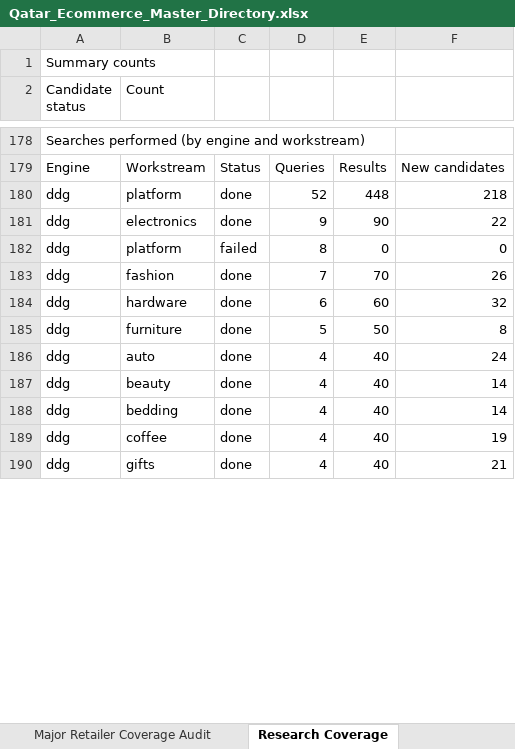
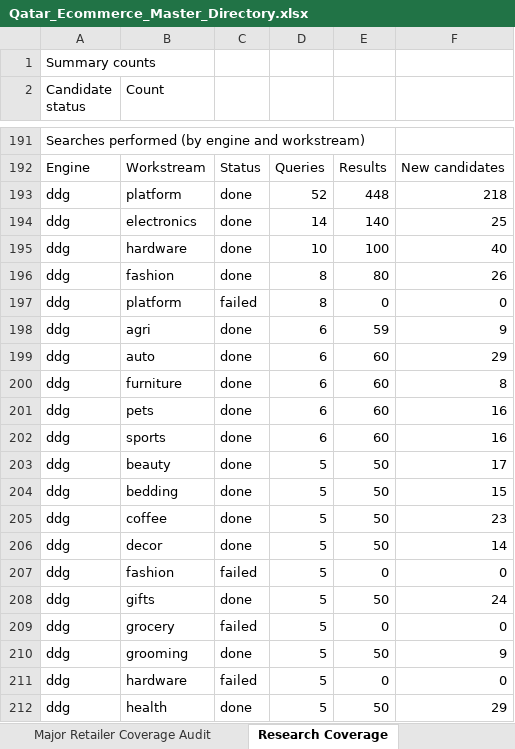
Before and after one commit to abaszeinn-beep/research, an Excel workbook: markets/qatar/Qatar_Ecommerce_Master_Directory.xlsx, sheet Research Coverage, drawn as a sheet; only a part is shown, gaps mark what is left out; values as stored, in another font and other column widths than the file's, no borders; addresses are those after the commit; the diff covers the shown part only; the diff names each change by its address in the sheet, - before the commit and + after, or states it on an @@ line.

```diff
--- a/markets/qatar/Qatar_Ecommerce_Master_Directory.xlsx (sheet Research Coverage)
+++ b/markets/qatar/Qatar_Ecommerce_Master_Directory.xlsx (sheet Research Coverage)
-D194: 9
+D194: 14
-E194: 90
+E194: 140
-F194: 22
+F194: 25
+row 195: ddg | hardware | done | 10 | 100 | 40
+row 196: ddg | fashion | done | 8 | 80 | 26
-B198 (Count): fashion
+B198 (Count): agri
-D198: 7
+D198: 6
-E198: 70
+E198: 59
-F198: 26
+F198: 9
-B199 (Count): hardware
+B199 (Count): auto
-F199: 32
+F199: 29
-D200: 5
+D200: 6
-E200: 50
+E200: 60
+row 201: ddg | pets | done | 6 | 60 | 16
-B202 (Count): auto
+B202 (Count): sports
-D202: 4
+D202: 6
-E202: 40
+E202: 60
-F202: 24
+F202: 16
-D203:D205: 4
+D203:D205: 5
-E203:E205: 40
+E203:E205: 50
-F203: 14
+F203: 17
-F204: 14
+F204: 15
-F205: 19
+F205: 23
+row 206: ddg | decor | done | 5 | 50 | 14
+row 207: ddg | fashion | failed | 5 | 0 | 0
-D208: 4
+D208: 5
-E208: 40
+E208: 50
-F208: 21
+F208: 24
+row 209: ddg | grocery | failed | 5 | 0 | 0
+row 210: ddg | grooming | done | 5 | 50 | 9
+row 211: ddg | hardware | failed | 5 | 0 | 0
+row 212: ddg | health | done | 5 | 50 | 29
```
Also changed, not shown: 72 added rows, 55 removed rows and 157 edited cells elsewhere in this sheet, sheet Unverified Candidates, sheet Verification Evidence, sheet Major Retailer Coverage Audit, sheet Master Directory, 10 other files.
